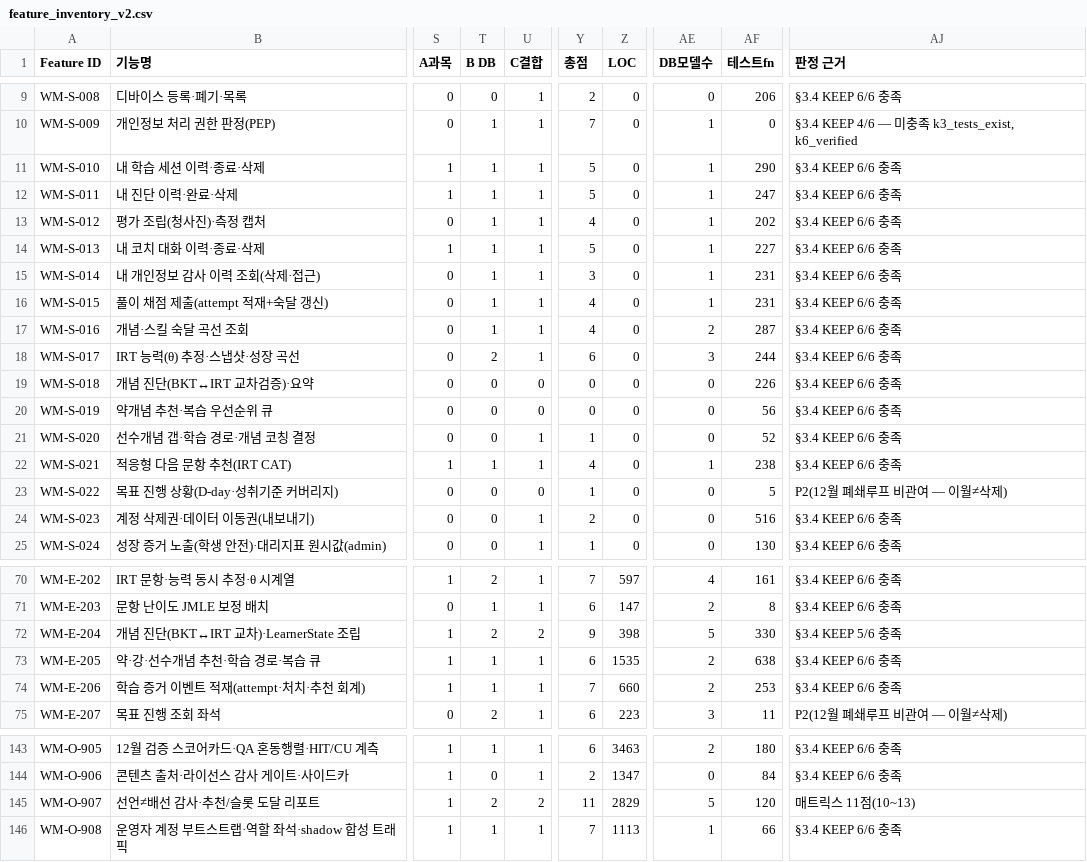
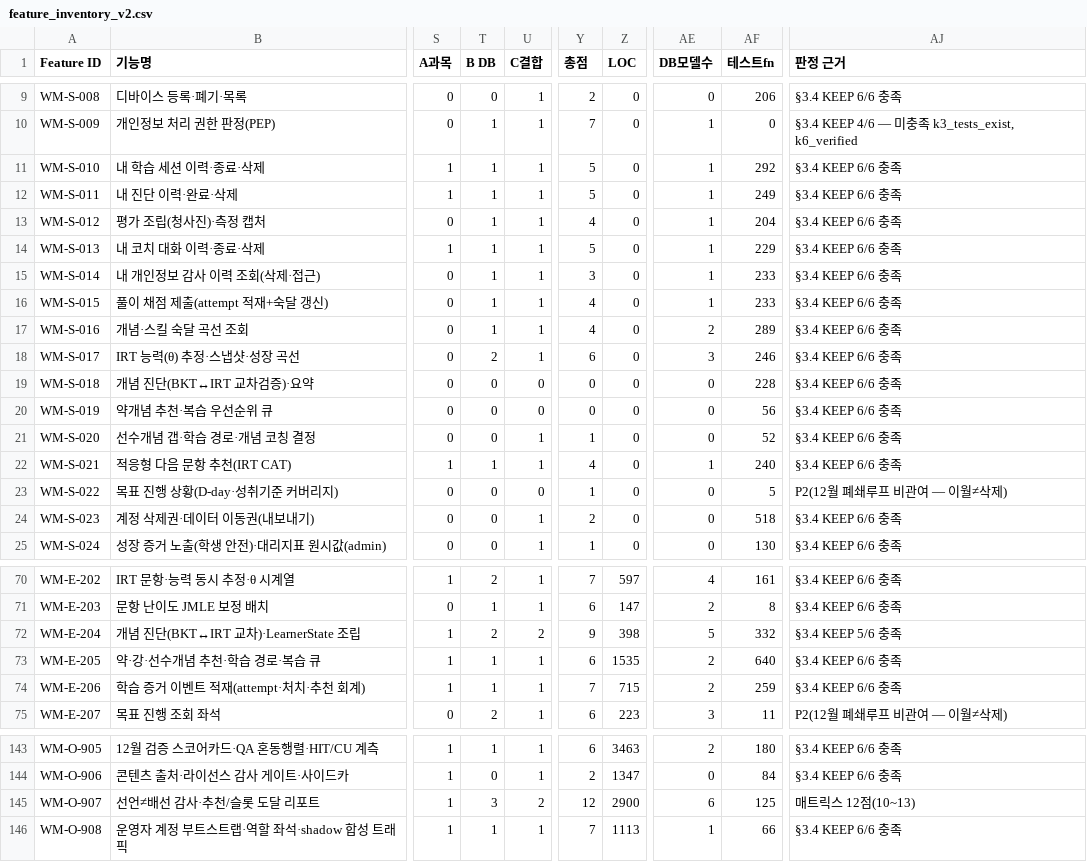
Before and after one commit to doldori7/WhyMath, a CSV file: backlog/inventory/feature_inventory_v2.csv, drawn as a sheet; only a part is shown, gaps mark what is left out; the diff covers the shown part only; the diff names each change by its address in the sheet, - before the commit and + after, or states it on an @@ line.

```diff
--- a/backlog/inventory/feature_inventory_v2.csv
+++ b/backlog/inventory/feature_inventory_v2.csv
-AF11 (테스트fn): 290
+AF11 (테스트fn): 292
-AF12 (테스트fn): 247
+AF12 (테스트fn): 249
-AF13 (테스트fn): 202
+AF13 (테스트fn): 204
-AF14 (테스트fn): 227
+AF14 (테스트fn): 229
-AF15:AF16 (테스트fn): 231
+AF15:AF16 (테스트fn): 233
-AF17 (테스트fn): 287
+AF17 (테스트fn): 289
-AF18 (테스트fn): 244
+AF18 (테스트fn): 246
-AF19 (테스트fn): 226
+AF19 (테스트fn): 228
-AF22 (테스트fn): 238
+AF22 (테스트fn): 240
-AF24 (테스트fn): 516
+AF24 (테스트fn): 518
-AF72 (테스트fn): 330
+AF72 (테스트fn): 332
-AF73 (테스트fn): 638
+AF73 (테스트fn): 640
-Z74 (LOC): 660
+Z74 (LOC): 715
-AF74 (테스트fn): 253
+AF74 (테스트fn): 259
-T145 (B DB): 2
+T145 (B DB): 3
-Y145 (총점): 11
+Y145 (총점): 12
-Z145 (LOC): 2829
+Z145 (LOC): 2900
-AE145 (DB모델수): 5
+AE145 (DB모델수): 6
-AF145 (테스트fn): 120
+AF145 (테스트fn): 125
-AJ145 (판정 근거): 매트릭스 11점(10~13)
+AJ145 (판정 근거): 매트릭스 12점(10~13)
```
Also changed, not shown: 4 edited cells elsewhere in this file, 11 other files.
